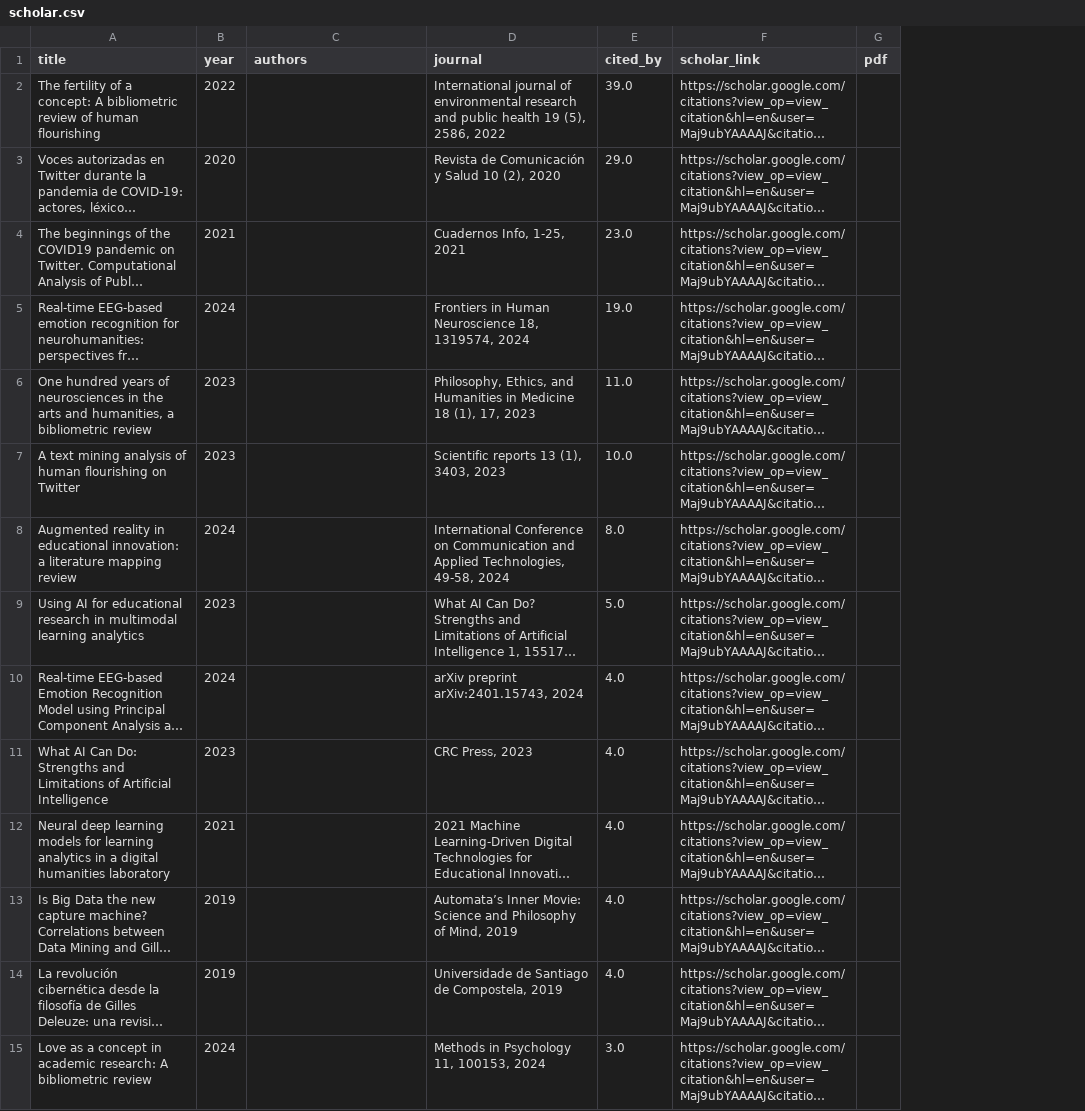
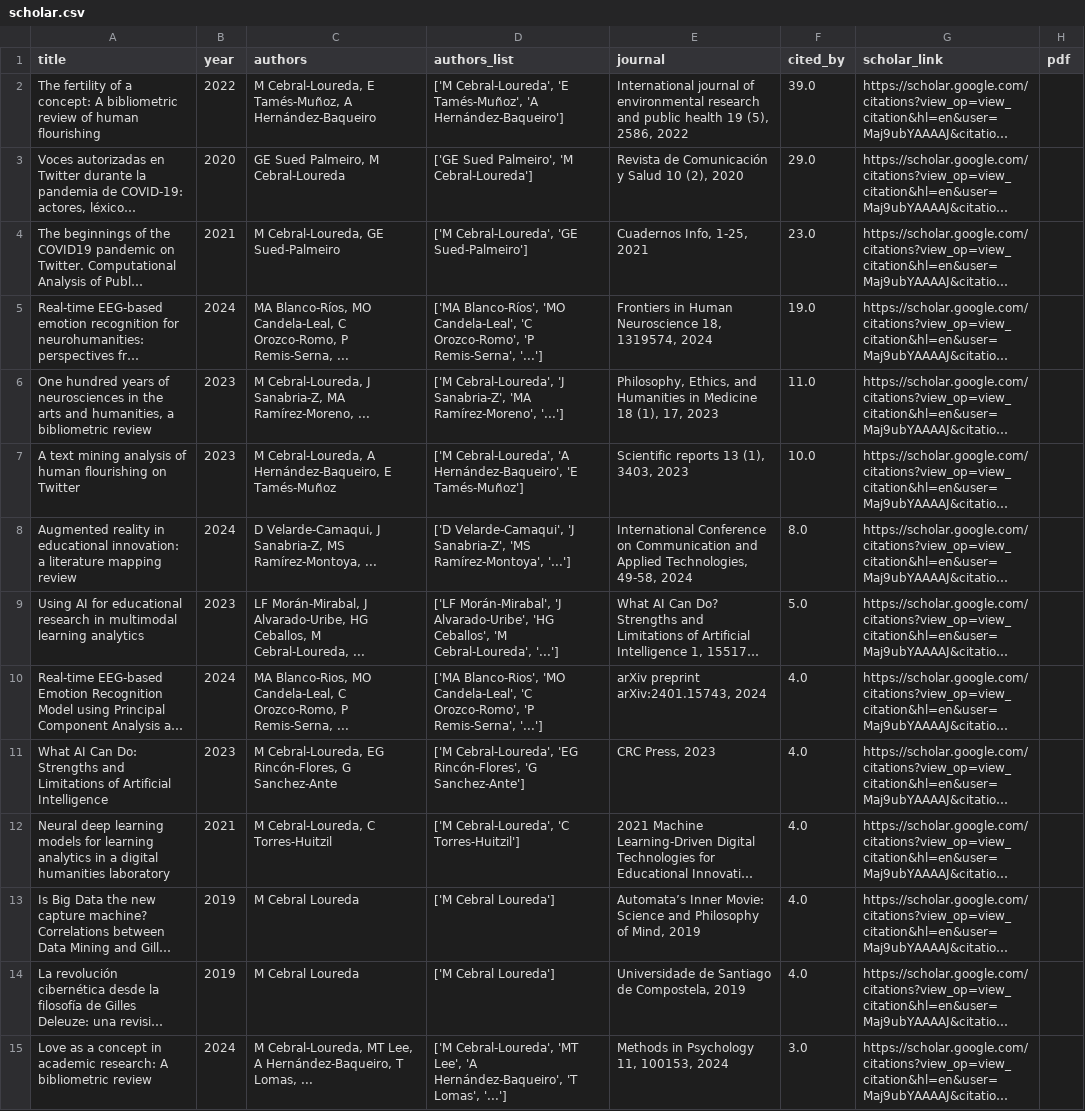
Before and after one commit to mancebral/personalWebsite, a CSV file: scholar.csv, drawn as a sheet; only a part is shown; long unchanged cells end in …; the diff covers the shown part only; the diff names each change by its address in the sheet, - before the commit and + after, or states it on an @@ line.

```diff
--- a/scholar.csv
+++ b/scholar.csv
+column D (authors_list), rows 2-15: ['M Cebral-Loureda', 'E Tamés-Muñoz', 'A Hernández-Baqueiro'] | ['GE Sued Palmeiro', 'M Cebral-Loureda'] | ['M Cebral-Loureda', 'GE Sued-Palmeiro'] | ['MA Blanco-Ríos', 'MO Candela-Leal', 'C Orozco-Romo', 'P Remis-Serna', '...'] | ['M Cebral-Loureda', 'J Sanabria-Z', 'MA Ramírez-Moreno', '...'] | ['M Cebral-Loureda', 'A Hernández-Baqueiro', 'E Tamés-Muñoz'] | ['D Velarde-Camaqui', 'J Sanabria-Z', 'MS Ramírez-Montoya', '...'] | ['LF Morán-Mirabal', 'J Alvarado-Uribe', 'HG Ceballos', 'M Cebral-Loureda', '...'] | ['MA Blanco-Rios', 'MO Candela-Leal', 'C Orozco-Romo', 'P Remis-Serna', '...'] | ['M Cebral-Loureda', 'EG Rincón-Flores', 'G Sanchez-Ante'] | ['M Cebral-Loureda', 'C Torres-Huitzil'] | ['M Cebral Loureda'] | ['M Cebral Loureda'] | ['M Cebral-Loureda', 'MT Lee', 'A Hernández-Baqueiro', 'T Lomas', '...']
-C2 (authors): (empty)
+C2 (authors): M Cebral-Loureda, E Tamés-Muñoz, A Hernández-Baqueiro
-C3 (authors): (empty)
+C3 (authors): GE Sued Palmeiro, M Cebral-Loureda
-C4 (authors): (empty)
+C4 (authors): M Cebral-Loureda, GE Sued-Palmeiro
-C5 (authors): (empty)
+C5 (authors): MA Blanco-Ríos, MO Candela-Leal, C Orozco-Romo, P Remis-Serna, ...
-C6 (authors): (empty)
+C6 (authors): M Cebral-Loureda, J Sanabria-Z, MA Ramírez-Moreno, ...
-C7 (authors): (empty)
+C7 (authors): M Cebral-Loureda, A Hernández-Baqueiro, E Tamés-Muñoz
-C8 (authors): (empty)
+C8 (authors): D Velarde-Camaqui, J Sanabria-Z, MS Ramírez-Montoya, ...
-C9 (authors): (empty)
+C9 (authors): LF Morán-Mirabal, J Alvarado-Uribe, HG Ceballos, M Cebral-Loureda, ...
-C10 (authors): (empty)
+C10 (authors): MA Blanco-Rios, MO Candela-Leal, C Orozco-Romo, P Remis-Serna, ...
-C11 (authors): (empty)
+C11 (authors): M Cebral-Loureda, EG Rincón-Flores, G Sanchez-Ante
-C12 (authors): (empty)
+C12 (authors): M Cebral-Loureda, C Torres-Huitzil
-C13:C14 (authors): (empty)
+C13:C14 (authors): M Cebral Loureda
-C15 (authors): (empty)
+C15 (authors): M Cebral-Loureda, MT Lee, A Hernández-Baqueiro, T Lomas, ...
```
Also changed, not shown: 30 edited cells elsewhere in this file.
